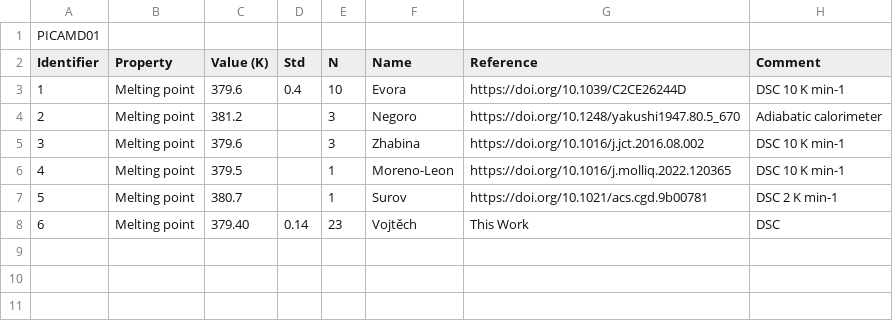
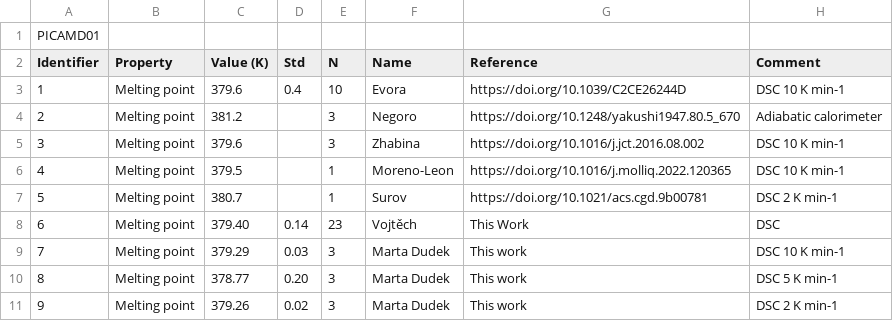
Before and after one commit to jagriabaptista/collaboration-bestcsp-experimental-data, a CSV file: Picolinamide/Form_I_Melting_Point.csv, drawn as a sheet; the diff names each change by its address in the sheet, - before the commit and + after, or states it on an @@ line.

Commit message:
Update Form_I_Melting_Point.csv

```diff
--- a/Picolinamide/Form_I_Melting_Point.csv
+++ b/Picolinamide/Form_I_Melting_Point.csv
+row 9: 7 | Melting point | 379.29 | 0.03 | 3 | Marta Dudek | This work | DSC 10 K min-1
+row 10: 8 | Melting point | 378.77 | 0.20 | 3 | Marta Dudek | This work | DSC 5 K min-1
+row 11: 9 | Melting point | 379.26 | 0.02 | 3 | Marta Dudek | This work | DSC 2 K min-1
```
